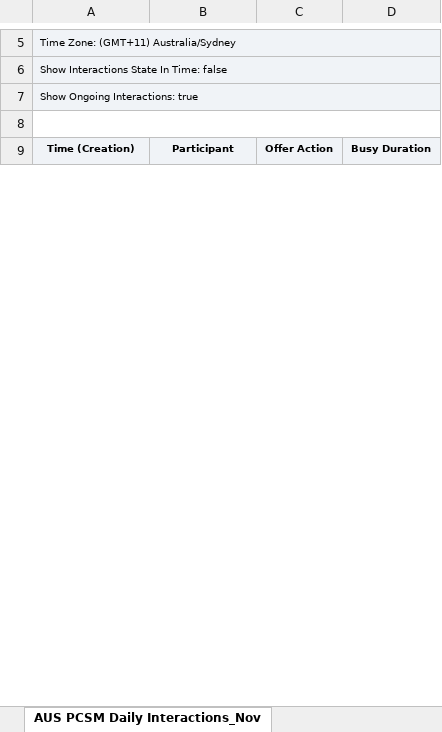
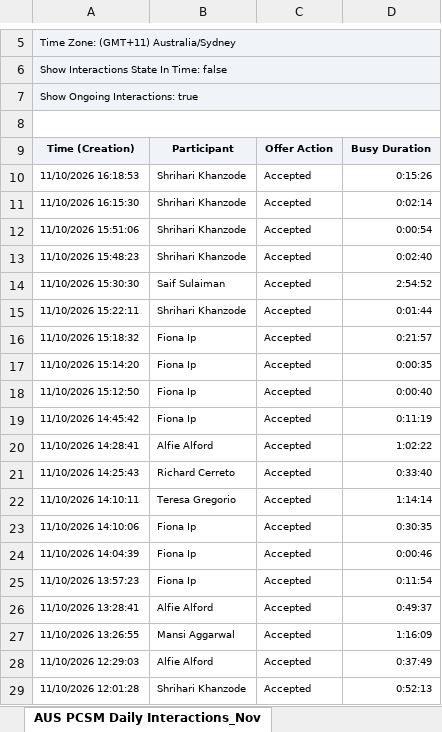
Before and after one commit to timramosthryv/pcsmtalktime, an Excel workbook: data/interactions-aus-Nov.xlsx, sheet AUS PCSM Daily Interactions_Nov, drawn as a sheet; only a part is shown, gaps mark what is left out; values as stored, in another font and other column widths than the file's, no borders; the diff covers the shown part only; the diff names each change by its address in the sheet, - before the commit and + after, or states it on an @@ line.

```diff
--- a/data/interactions-aus-Nov.xlsx (sheet AUS PCSM Daily Interactions_Nov)
+++ b/data/interactions-aus-Nov.xlsx (sheet AUS PCSM Daily Interactions_Nov)
+row 10: 11/10/2026 16:18:53 | Shrihari Khanzode | Accepted | 0:15:26
+row 11: 11/10/2026 16:15:30 | Shrihari Khanzode | Accepted | 0:02:14
+row 12: 11/10/2026 15:51:06 | Shrihari Khanzode | Accepted | 0:00:54
+row 13: 11/10/2026 15:48:23 | Shrihari Khanzode | Accepted | 0:02:40
+row 14: 11/10/2026 15:30:30 | Saif Sulaiman | Accepted | 2:54:52
+row 15: 11/10/2026 15:22:11 | Shrihari Khanzode | Accepted | 0:01:44
+row 16: 11/10/2026 15:18:32 | Fiona Ip | Accepted | 0:21:57
+row 17: 11/10/2026 15:14:20 | Fiona Ip | Accepted | 0:00:35
+row 18: 11/10/2026 15:12:50 | Fiona Ip | Accepted | 0:00:40
+row 19: 11/10/2026 14:45:42 | Fiona Ip | Accepted | 0:11:19
+row 20: 11/10/2026 14:28:41 | Alfie Alford | Accepted | 1:02:22
+row 21: 11/10/2026 14:25:43 | Richard Cerreto | Accepted | 0:33:40
+row 22: 11/10/2026 14:10:11 | Teresa Gregorio | Accepted | 1:14:14
+row 23: 11/10/2026 14:10:06 | Fiona Ip | Accepted | 0:30:35
+row 24: 11/10/2026 14:04:39 | Fiona Ip | Accepted | 0:00:46
+row 25: 11/10/2026 13:57:23 | Fiona Ip | Accepted | 0:11:54
+row 26: 11/10/2026 13:28:41 | Alfie Alford | Accepted | 0:49:37
+row 27: 11/10/2026 13:26:55 | Mansi Aggarwal | Accepted | 1:16:09
+row 28: 11/10/2026 12:29:03 | Alfie Alford | Accepted | 0:37:49
+row 29: 11/10/2026 12:01:28 | Shrihari Khanzode | Accepted | 0:52:13
```
Also changed, not shown: 79 added rows and 5 edited cells elsewhere in this sheet, data/handling-aus-Nov.xlsx, data/handling-us-Nov.xlsx, 4 other files.
